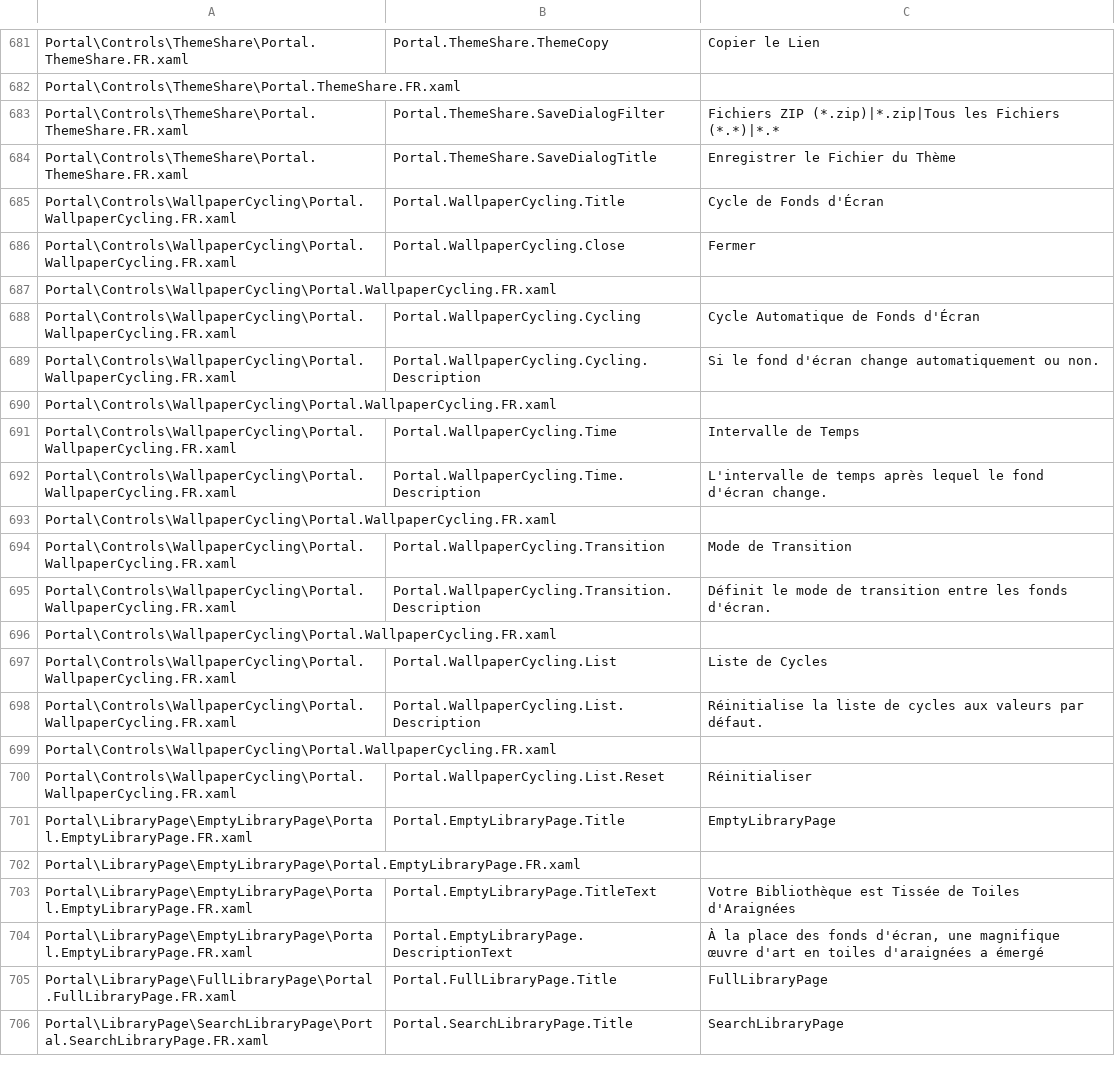
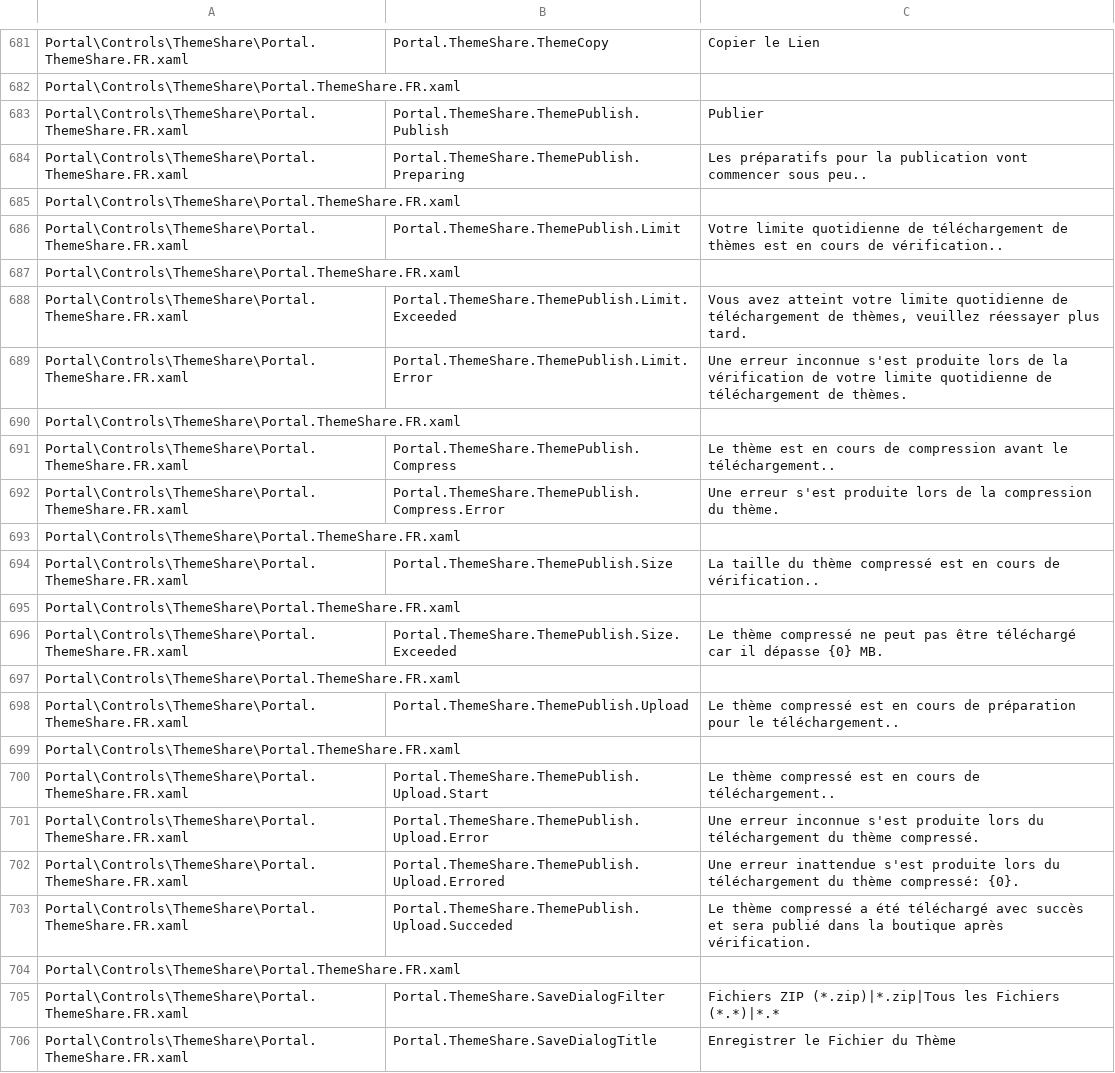
Before and after one commit to Taiizor/Sucrose, a CSV file: .localize/FR.csv, drawn as a sheet; only a part is shown, gaps mark what is left out; the shorter side is filled out with more unchanged rows.

```diff
--- a/.localize/FR.csv
+++ b/.localize/FR.csv
@@ -682,2 +682,24 @@ Portal\Controls\ThemeShare\Portal.ThemeShare.FR.xaml,Portal.ThemeShare.ThemeCopy
 Portal\Controls\ThemeShare\Portal.ThemeShare.FR.xaml,,
+Portal\Controls\ThemeShare\Portal.ThemeShare.FR.xaml,Portal.ThemeShare.ThemePublish.Publish,Publier
+Portal\Controls\ThemeShare\Portal.ThemeShare.FR.xaml,Portal.ThemeShare.ThemePublish.Preparing,Les préparatifs pour la publication vont commencer sous peu..
+Portal\Controls\ThemeShare\Portal.ThemeShare.FR.xaml,,
+Portal\Controls\ThemeShare\Portal.ThemeShare.FR.xaml,Portal.ThemeShare.ThemePublish.Limit,Votre limite quotidienne de téléchargement de thèmes est en cours de vérification..
+Portal\Controls\ThemeShare\Portal.ThemeShare.FR.xaml,,
+Portal\Controls\ThemeShare\Portal.ThemeShare.FR.xaml,Portal.ThemeShare.ThemePublish.Limit.Exceeded,"Vous avez atteint votre limite quotidienne de téléchargement de thèmes, veuillez réessayer plus tard."
+Portal\Controls\ThemeShare\Portal.ThemeShare.FR.xaml,Portal.ThemeShare.ThemePublish.Limit.Error,Une erreur inconnue s'est produite lors de la vérification de votre limite quotidienne de téléchargement de thèmes.
+Portal\Controls\ThemeShare\Portal.ThemeShare.FR.xaml,,
+Portal\Controls\ThemeShare\Portal.ThemeShare.FR.xaml,Portal.ThemeShare.ThemePublish.Compress,Le thème est en cours de compression avant le téléchargement..
+Portal\Controls\ThemeShare\Portal.ThemeShare.FR.xaml,Portal.ThemeShare.ThemePublish.Compress.Error,Une erreur s'est produite lors de la compression du thème.
+Portal\Controls\ThemeShare\Portal.ThemeShare.FR.xaml,,
+Portal\Controls\ThemeShare\Portal.ThemeShare.FR.xaml,Portal.ThemeShare.ThemePublish.Size,La taille du thème compressé est en cours de vérification..
+Portal\Controls\ThemeShare\Portal.ThemeShare.FR.xaml,,
+Portal\Controls\ThemeShare\Portal.ThemeShare.FR.xaml,Portal.ThemeShare.ThemePublish.Size.Exceeded,Le thème compressé ne peut pas être téléchargé car il dépasse {0} MB.
+Portal\Controls\ThemeShare\Portal.ThemeShare.FR.xaml,,
+Portal\Controls\ThemeShare\Portal.ThemeShare.FR.xaml,Portal.ThemeShare.ThemePublish.Upload,Le thème compressé est en cours de préparation pour le téléchargement..
+Portal\Controls\ThemeShare\Portal.ThemeShare.FR.xaml,,
+Portal\Controls\ThemeShare\Portal.ThemeShare.FR.xaml,Portal.ThemeShare.ThemePublish.Upload.Start,Le thème compressé est en cours de téléchargement..
+Portal\Controls\ThemeShare\Portal.ThemeShare.FR.xaml,Portal.ThemeShare.ThemePublish.Upload.Error,Une erreur inconnue s'est produite lors du téléchargement du thème compressé.
+Portal\Controls\ThemeShare\Portal.ThemeShare.FR.xaml,Portal.ThemeShare.ThemePublish.Upload.Errored,Une erreur inattendue s'est produite lors du téléchargement du thème compressé: {0}.
+Portal\Controls\ThemeShare\Portal.ThemeShare.FR.xaml,Portal.ThemeShare.ThemePublish.Upload.Succeded,Le thème compressé a été téléchargé avec succès et sera publié dans la boutique après vérification.
+Portal\Controls\ThemeShare\Portal.ThemeShare.FR.xaml,,
 Portal\Controls\ThemeShare\Portal.ThemeShare.FR.xaml,Portal.ThemeShare.SaveDialogFilter,Fichiers ZIP (*.zip)|*.zip|Tous les Fichiers (*.*)|*.*
```
Also changed, not shown: .localize/EL.csv, .localize/HI.csv, 45 other files.
